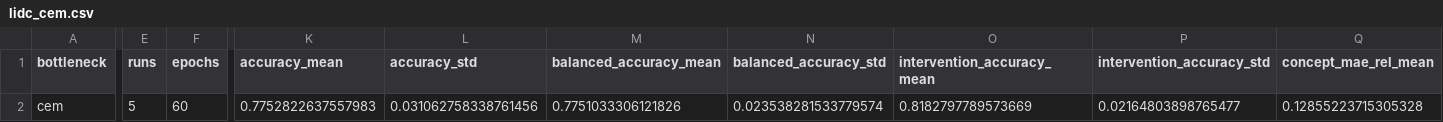
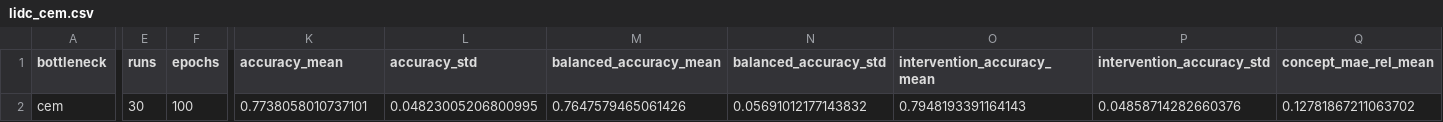
Before and after one commit to yassine2331/CBMC, a CSV file: outputs/results/lidc_cem.csv, drawn as a sheet; only a part is shown, gaps mark what is left out; the diff covers the shown part only; the diff names each change by its address in the sheet, - before the commit and + after, or states it on an @@ line.

```diff
--- a/outputs/results/lidc_cem.csv
+++ b/outputs/results/lidc_cem.csv
-E2 (runs): 5
+E2 (runs): 30
-F2 (epochs): 60
+F2 (epochs): 100
-K2 (accuracy_mean): 0.7752822637557983
+K2 (accuracy_mean): 0.7738058010737101
-L2 (accuracy_std): 0.031062758338761456
+L2 (accuracy_std): 0.04823005206800995
-M2 (balanced_accuracy_mean): 0.7751033306121826
+M2 (balanced_accuracy_mean): 0.7647579465061426
-N2 (balanced_accuracy_std): 0.023538281533779574
+N2 (balanced_accuracy_std): 0.05691012177143832
-O2 (intervention_accuracy_mean): 0.8182797789573669
+O2 (intervention_accuracy_mean): 0.7948193391164143
-P2 (intervention_accuracy_std): 0.02164803898765477
+P2 (intervention_accuracy_std): 0.04858714282660376
-Q2 (concept_mae_rel_mean): 0.12855223715305328
+Q2 (concept_mae_rel_mean): 0.12781867211063702
```
Also changed, not shown: 7 edited cells elsewhere in this file, outputs/results/lidc_categorical.csv, outputs/results/lidc_cbm.csv, 12 other files.
